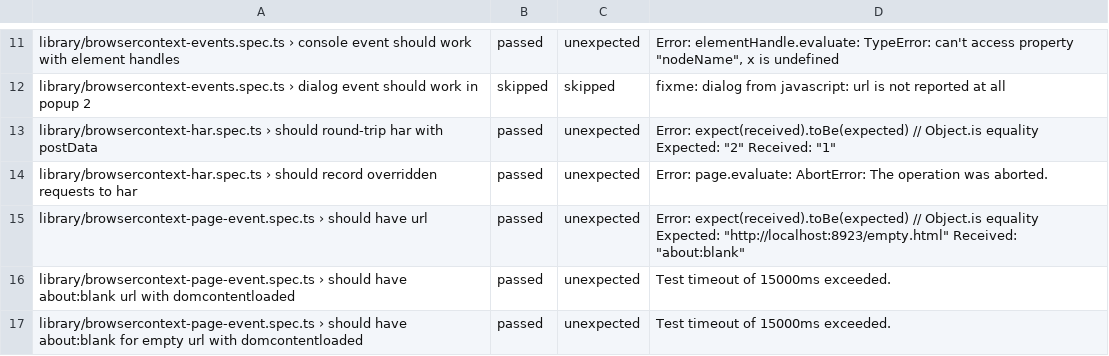
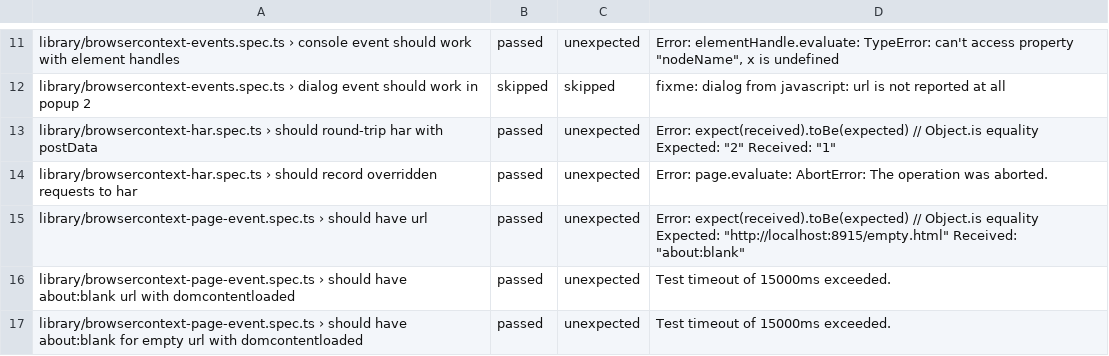
Before and after one commit to firefox-devtools/playwright-bidi-dashboard, a CSV file: latest.csv, drawn as a sheet; only a part is shown, gaps mark what is left out; the diff covers the shown part only.

```diff
--- a/latest.csv
+++ b/latest.csv
@@ -14,3 +14,3 @@ library/browsercontext-har.spec.ts › should round-trip har with postData,passe
 library/browsercontext-har.spec.ts › should record overridden requests to har,passed,unexpected,Error: page.evaluate: AbortError: The operation was aborted.
-library/browsercontext-page-event.spec.ts › should have url,passed,unexpected,"Error: expect(received).toBe(expected) // Object.is equality Expected: ""http://localhost:8923/empty.html"" Received: ""about:blank"""
+library/browsercontext-page-event.spec.ts › should have url,passed,unexpected,"Error: expect(received).toBe(expected) // Object.is equality Expected: ""http://localhost:8915/empty.html"" Received: ""about:blank"""
 library/browsercontext-page-event.spec.ts › should have about:blank url with domcontentloaded,passed,unexpected,Test timeout of 15000ms exceeded.
```
Also changed, not shown: 2 removed rows and 6 edited cells elsewhere in this file, 3 other files.
